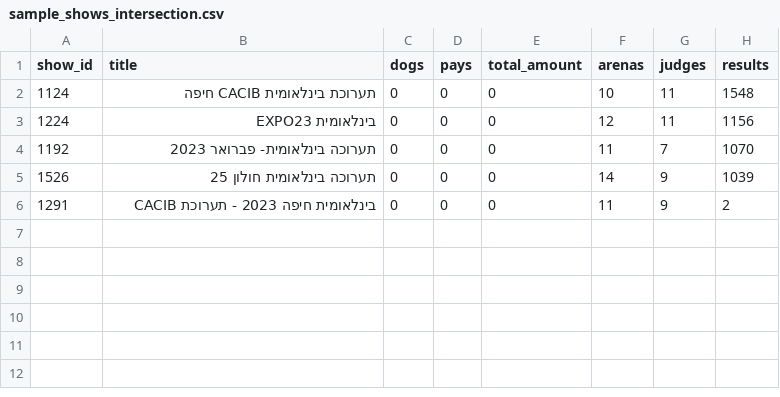
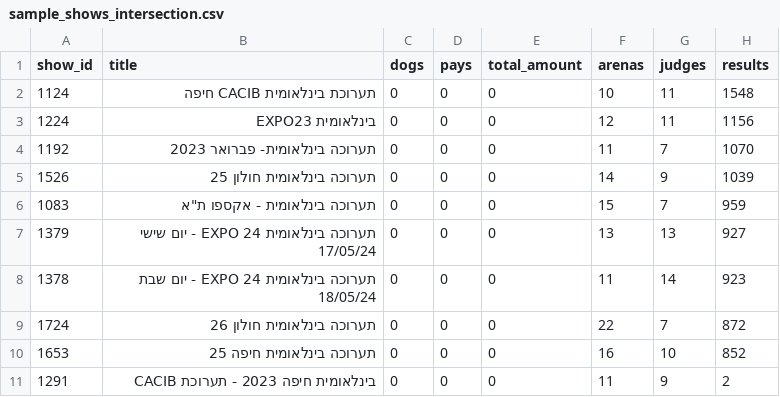
Before and after one commit to studioycm/ikc-dev, a CSV file: docs/legacy-data-research/sample_shows_intersection.csv, drawn as a sheet; the diff names each change by its address in the sheet, - before the commit and + after, or states it on an @@ line.

```diff
--- a/docs/legacy-data-research/sample_shows_intersection.csv
+++ b/docs/legacy-data-research/sample_shows_intersection.csv
+row 6: 1083 | תערוכה בינלאומית - אקספו ת"א | 0 | 0 | 0 | 15 | 7 | 959
+row 7: 1379 | תערוכה בינלאומית EXPO 24 - יום שישי 17/05/24 | 0 | 0 | 0 | 13 | 13 | 927
+row 8: 1378 | תערוכה בינלאומית EXPO 24 - יום שבת 18/05/24 | 0 | 0 | 0 | 11 | 14 | 923
+row 9: 1724 | תערוכה בינלאומית חולון 26 | 0 | 0 | 0 | 22 | 7 | 872
+row 10: 1653 | תערוכה בינלאומית חיפה 25 | 0 | 0 | 0 | 16 | 10 | 852
```
Also changed, not shown: 31 other files.
